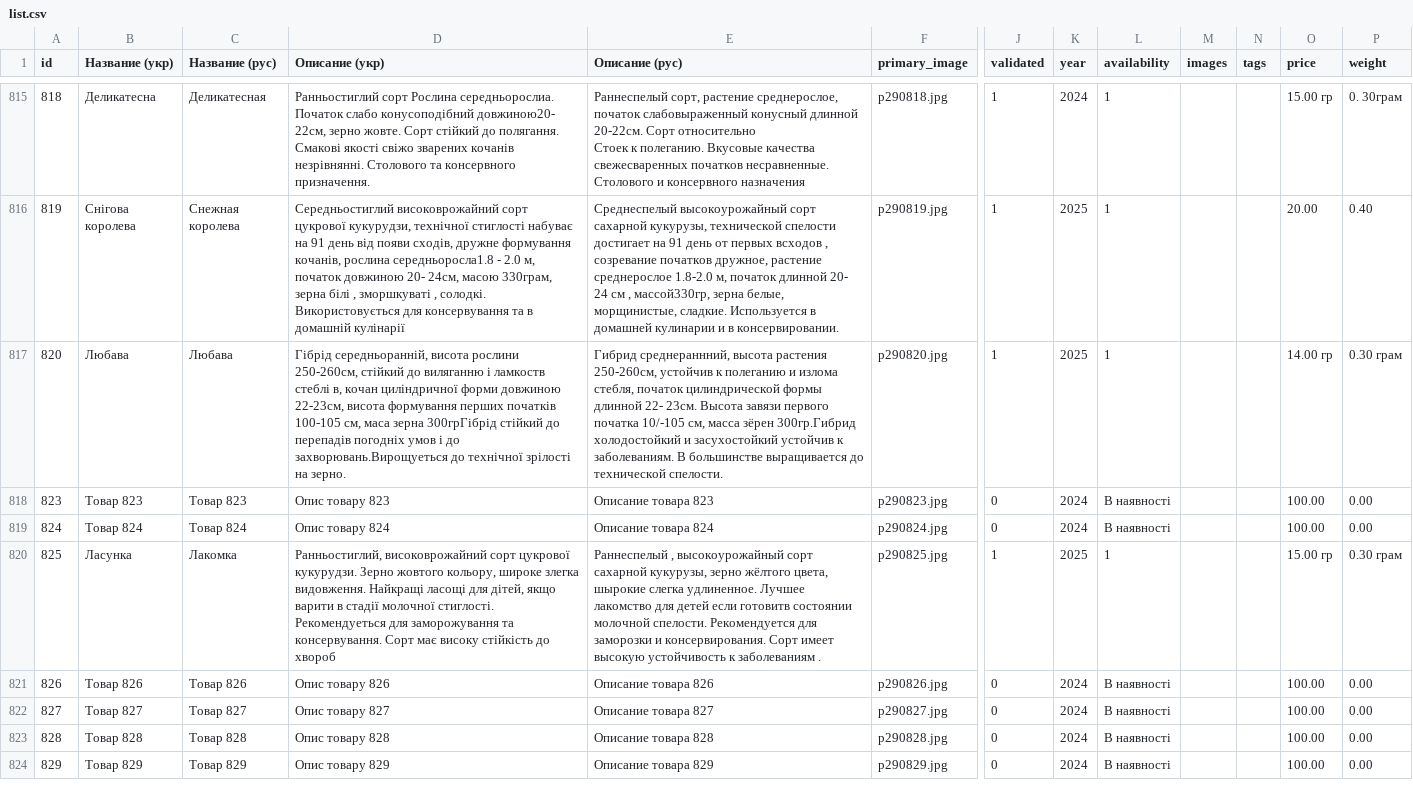
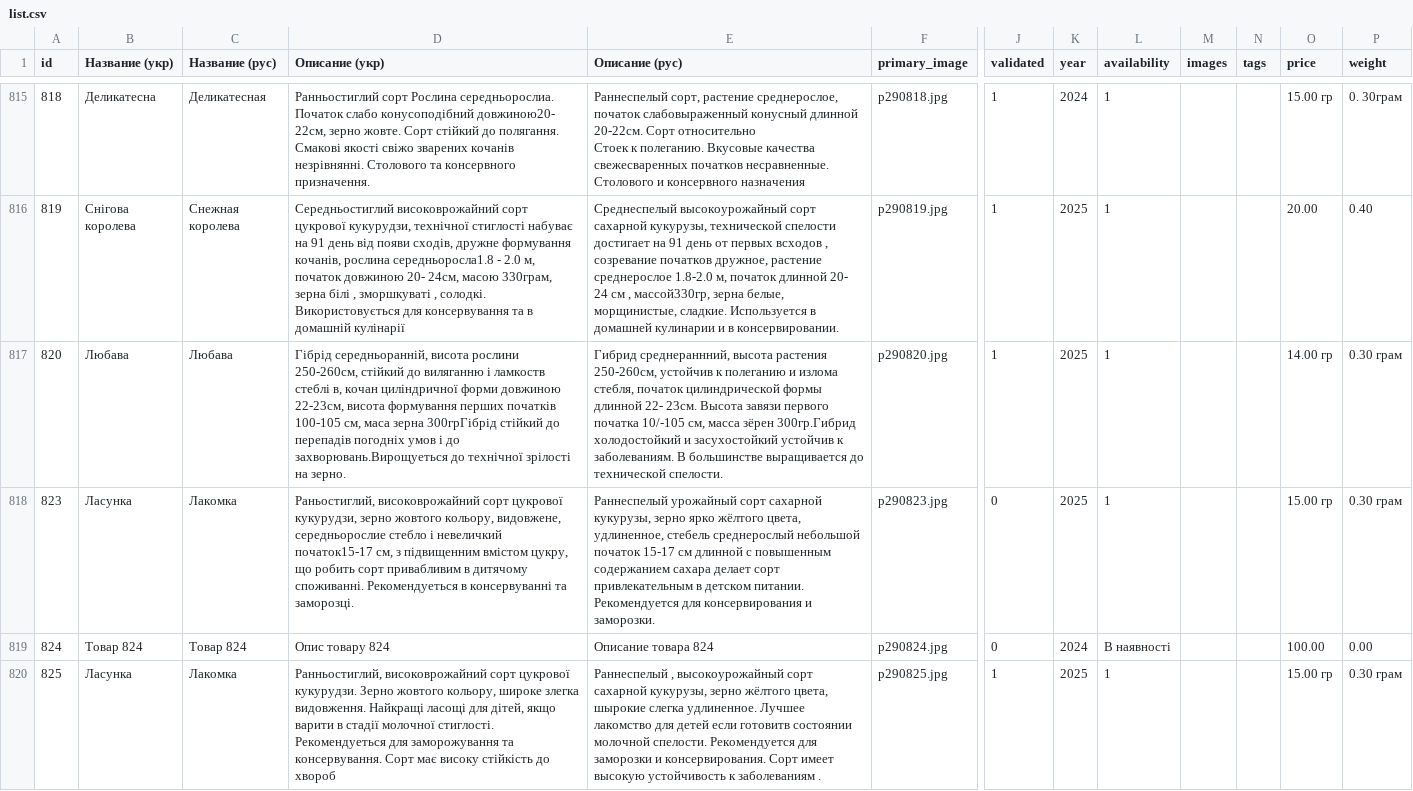
Before and after one commit to vgogunsky-tech/fun-dacha, a CSV file: data/list.csv, drawn as a sheet; only a part is shown, gaps mark what is left out; the shorter side is filled out with more unchanged rows; the diff names each change by its address in the sheet, - before the commit and + after, or states it on an @@ line.

Commit message:
Update product 823 via webapp

```diff
--- a/data/list.csv
+++ b/data/list.csv
-B818 (Название (укр)): Tовар 823
+B818 (Название (укр)): Ласунка
-C818 (Название (рус)): Товар 823
+C818 (Название (рус)): Лакомка
-D818 (Описание (укр)): Опис товару 823
+D818 (Описание (укр)): Раньостиглий, високоврожайний сорт цукрової кукурудзи, зерно жовтого кольору, видовжене, середньорослие стебло і невеличкий початок15-17 см, з підвищенним вмістом цукру, що робить сорт привабливим в дитячому споживанні. Рекомендуеться в консервуванні та заморозці.
-E818 (Описание (рус)): Описание товара 823
+E818 (Описание (рус)): Раннеспелый урожайный сорт сахарной кукурузы, зерно ярко жёлтого цвета, удлиненное, стебель среднерослый небольшой початок 15-17 см длинной с повышенным содержанием сахара делает сорт привлекательным в детском питании. Рекомендуется для консервирования и заморозки.
-K818 (year): 2024
+K818 (year): 2025
-L818 (availability): В наявності
+L818 (availability): 1
-O818 (price): 100.00
+O818 (price): 15.00 гр
-P818 (weight): 0.00
+P818 (weight): 0.30 грам
```
